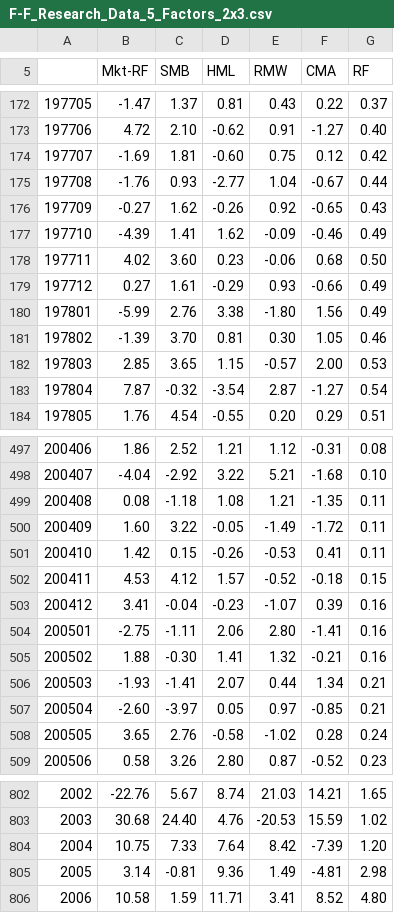
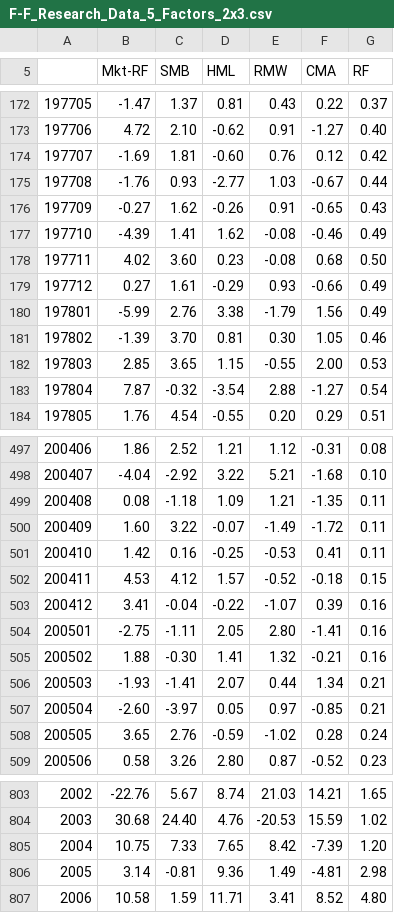
Before and after one commit to BuyRisk/buyrisk.github.io, a CSV file: data/sources/french/F-F_Research_Data_5_Factors_2x3.csv, drawn as a sheet; only a part is shown, gaps mark what is left out; addresses are those after the commit; the diff covers the shown part only; the diff names each change by its address in the sheet, - before the commit and + after, or states it on an @@ line.

```diff
--- a/data/sources/french/F-F_Research_Data_5_Factors_2x3.csv
+++ b/data/sources/french/F-F_Research_Data_5_Factors_2x3.csv
-E174 (RMW): 0.75
+E174 (RMW): 0.76
-E175 (RMW): 1.04
+E175 (RMW): 1.03
-E176 (RMW): 0.92
+E176 (RMW): 0.91
-E177 (RMW): -0.09
+E177 (RMW): -0.08
-E178 (RMW): -0.06
+E178 (RMW): -0.08
-E180 (RMW): -1.80
+E180 (RMW): -1.79
-E182 (RMW): -0.57
+E182 (RMW): -0.55
-E183 (RMW): 2.87
+E183 (RMW): 2.88
-D499 (HML): 1.08
+D499 (HML): 1.09
-D500 (HML): -0.05
+D500 (HML): -0.07
-C501 (SMB): 0.15
+C501 (SMB): 0.16
-D501 (HML): -0.26
+D501 (HML): -0.25
-D503 (HML): -0.23
+D503 (HML): -0.22
-D504 (HML): 2.06
+D504 (HML): 2.05
-D508 (HML): -0.58
+D508 (HML): -0.59
-D805 (HML): 7.64
+D805 (HML): 7.65
```
Also changed, not shown: 1 added row and 33 edited cells elsewhere in this file, data/sources/french/Emerging_5_Factors.csv, 4 other files.
